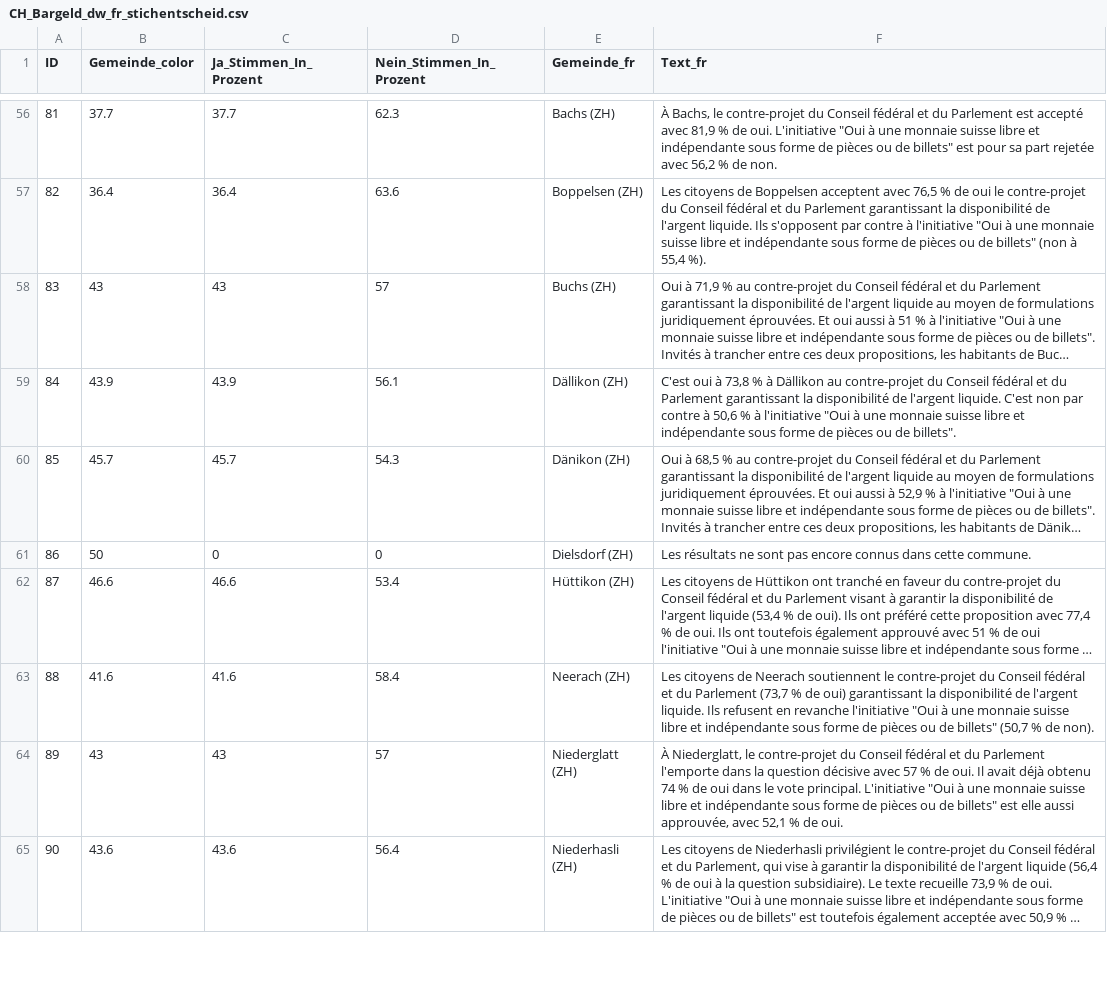
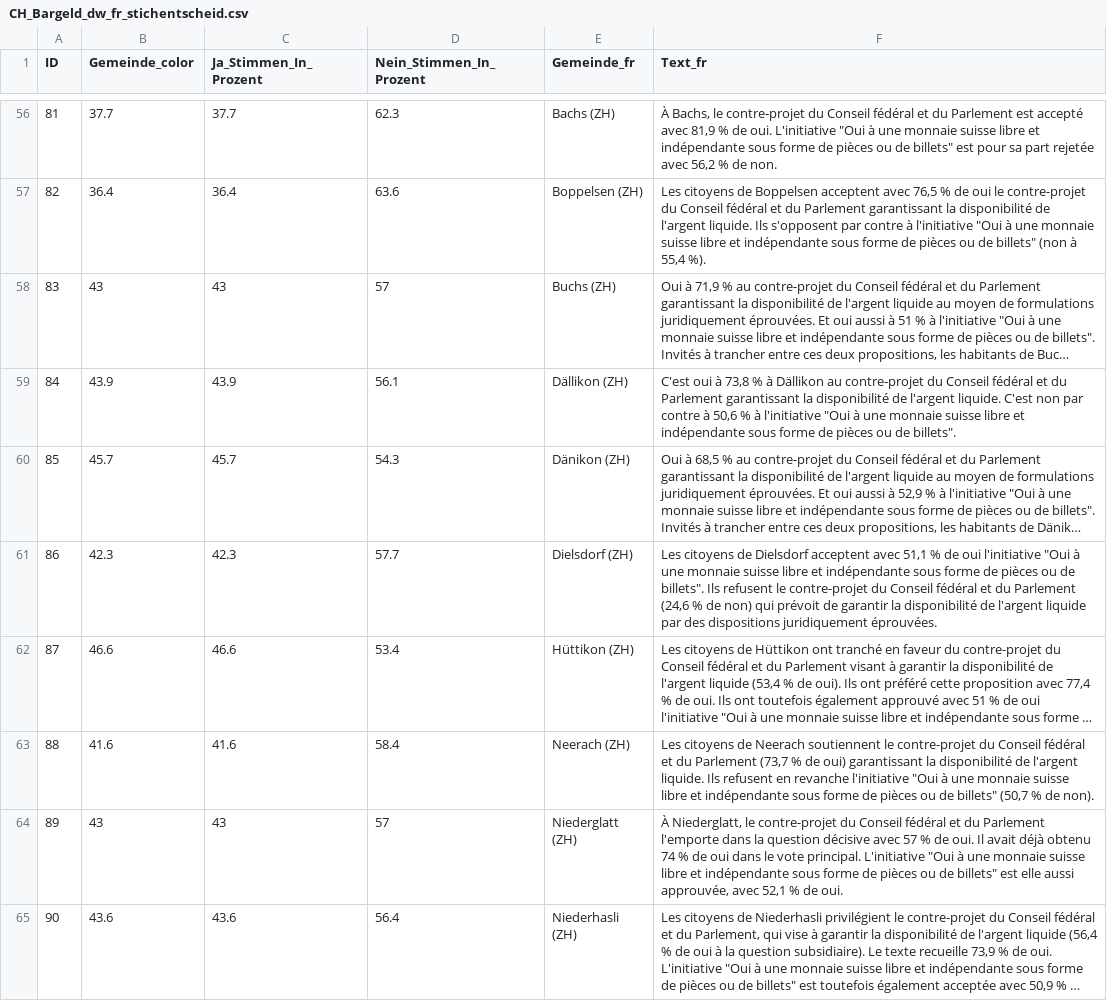
Before and after one commit to awp-finanznachrichten/lena_maerz2026, a CSV file: Output_Switzerland/CH_Bargeld_dw_fr_stichentscheid.csv, drawn as a sheet; only a part is shown, gaps mark what is left out; long unchanged cells end in …; the diff covers the shown part only; the diff names each change by its address in the sheet, - before the commit and + after, or states it on an @@ line.

```diff
--- a/Output_Switzerland/CH_Bargeld_dw_fr_stichentscheid.csv
+++ b/Output_Switzerland/CH_Bargeld_dw_fr_stichentscheid.csv
-B61 (Gemeinde_color): 50
+B61 (Gemeinde_color): 42.3
-C61 (Ja_Stimmen_In_Prozent): 0
+C61 (Ja_Stimmen_In_Prozent): 42.3
-D61 (Nein_Stimmen_In_Prozent): 0
+D61 (Nein_Stimmen_In_Prozent): 57.7
-F61 (Text_fr): Les résultats ne sont pas encore connus dans cette commune.
+F61 (Text_fr): Les citoyens de Dielsdorf acceptent avec 51,1 % de oui l'initiative "Oui à une monnaie suisse libre et indépendante sous forme de pièces ou de billets". Ils refusent le contre-projet du Conseil fédéral et du Parlement (24,6 % de non) qui prévoit de garantir la disponibilité de l'argent liquide par des dispositions juridiquement éprouvées.
```
Also changed, not shown: 58 edited cells elsewhere in this file, Output_Switzerland/CH_Bargeld_dw_fr_gegenvorschlag.csv, Output_Switzerland/CH_Bargeld_dw_fr_initiative.csv, 52 other files.
